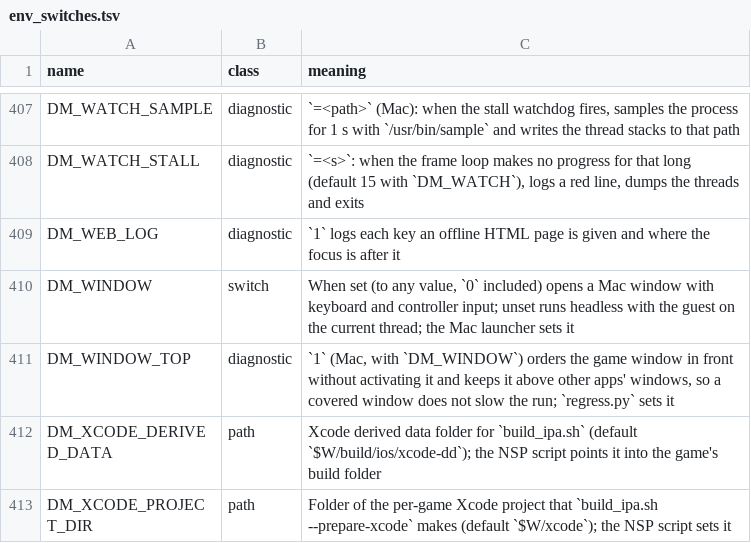
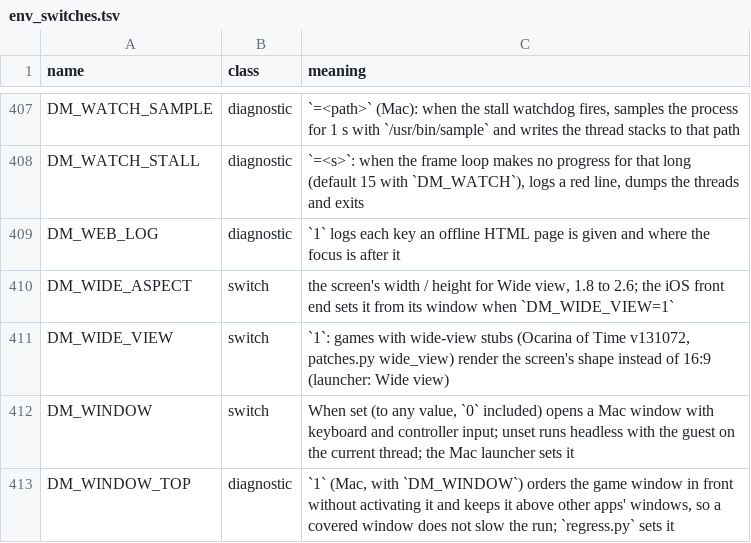
Before and after one commit to cheemu21/kid-with-sword-remake, a TSV file: docs/env_switches.tsv, drawn as a sheet; only a part is shown, gaps mark what is left out; the shorter side is filled out with more unchanged rows; the diff names each change by its address in the sheet, - before the commit and + after, or states it on an @@ line.

```diff
--- a/docs/env_switches.tsv
+++ b/docs/env_switches.tsv
+row 410: DM_WIDE_ASPECT | switch | the screen's width / height for Wide view, 1.8 to 2.6; the iOS front end sets it from its window when `DM_WIDE_VIEW=1`
+row 411: DM_WIDE_VIEW | switch | `1`: games with wide-view stubs (Ocarina of Time v131072, patches.py wide_view) render the screen's shape instead of 16:9 (launcher: Wide view)
```
Also changed, not shown: dm/games/settings.tsv, 4 other files.
